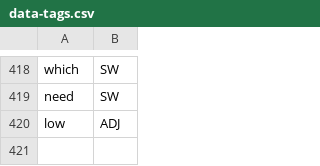
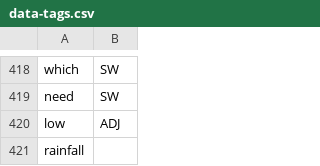
Before and after one commit to cutegirl520/SmartFarm-Assistant-NLP-ANN, a CSV file: datasets/data-tags.csv, drawn as a sheet; only a part is shown, gaps mark what is left out; the diff names each change by its address in the sheet, - before the commit and + after, or states it on an @@ line.

Commit message:
Prepare 0.1.11 release

```diff
--- a/datasets/data-tags.csv
+++ b/datasets/data-tags.csv
+row 421: rainfall
```
